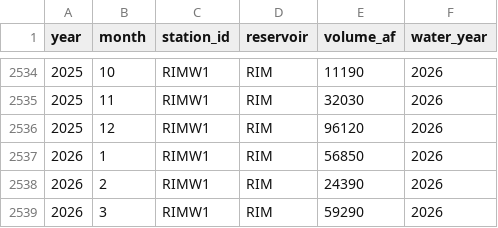
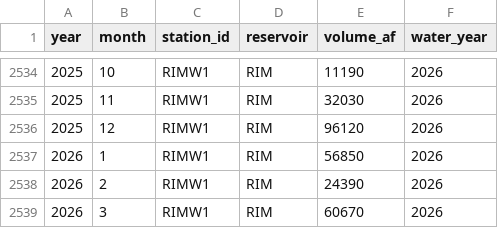
Before and after one commit to jeffmarti/yak-stor, a CSV file: data/nwrfc_runoff_monthly.csv, drawn as a sheet; only a part is shown, gaps mark what is left out; the diff covers the shown part only.

```diff
--- a/data/nwrfc_runoff_monthly.csv
+++ b/data/nwrfc_runoff_monthly.csv
@@ -2538,2 +2538,2 @@ year,month,station_id,reservoir,volume_af,water_year
 2026,2,RIMW1,RIM,24390,2026
-2026,3,RIMW1,RIM,59290,2026
+2026,3,RIMW1,RIM,60670,2026
```
Also changed, not shown: 5 edited cells elsewhere in this file, data/nohrsc_yakima_new_data.csv, 4 other files.
